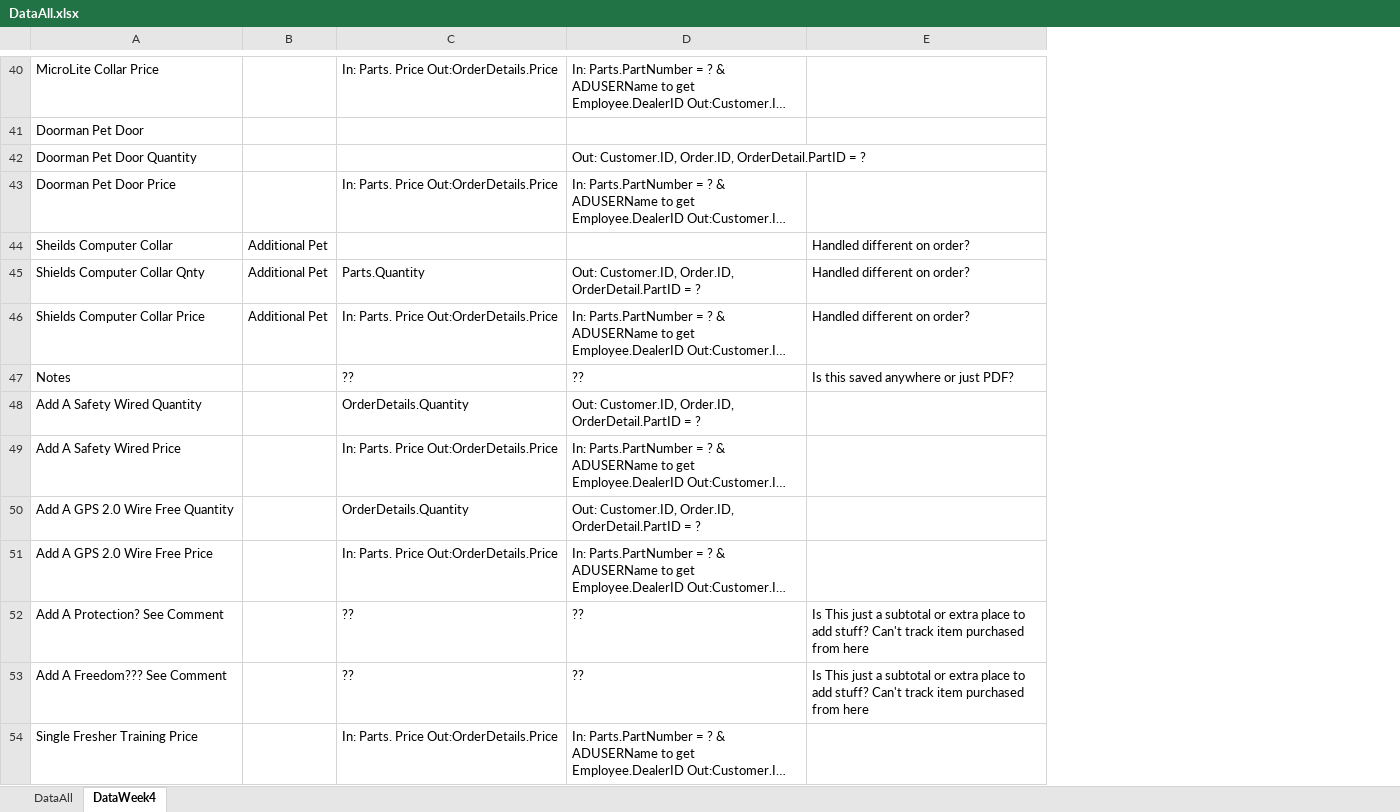
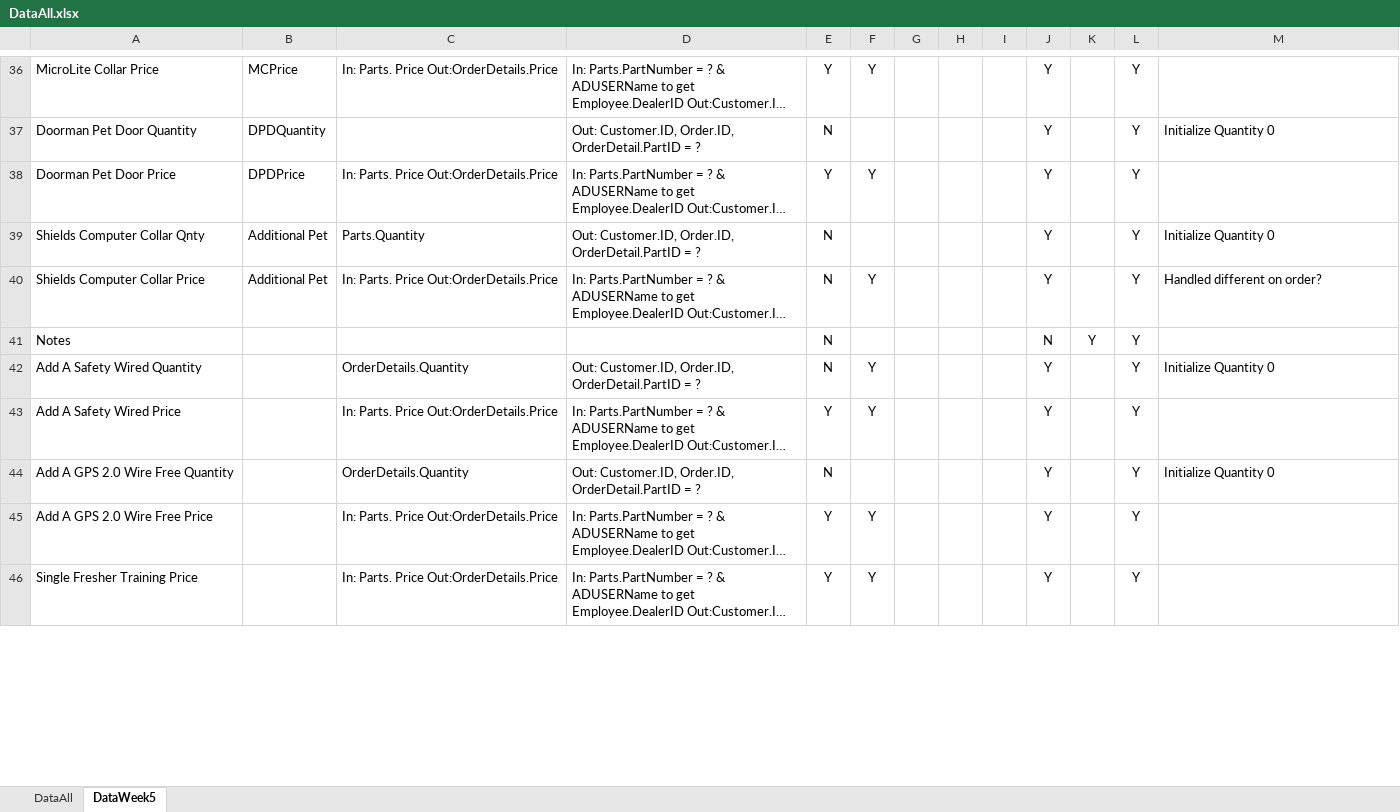
Before and after one commit to RadioSystemsPSCC/Practice, an Excel workbook: Admin and Documentation/DataAll.xlsx, sheet DataWeek5, drawn as a sheet; only a part is shown, gaps mark what is left out; long unchanged cells end in …; values as stored, in another font and other column widths than the file's, no borders; removed rows and columns are numbered as before the commit, all else as after; the diff covers the shown part only; the diff names each change by its address in the sheet, - before the commit and + after, or states it on an @@ line.

Commit message:
Added extra columns and couple formatting updates for pg 2,3,4,7

```diff
--- a/Admin and Documentation/DataAll.xlsx (sheet DataWeek5)
+++ b/Admin and Documentation/DataAll.xlsx (sheet DataWeek5)
-sheet tab: DataWeek4
+sheet tab: DataWeek5
+column E, rows 36-46: Y | N | Y | N | N | N | N | Y | N | Y | Y
+column F, rows 36-46: Y |  | Y |  | Y |  | Y | Y |  | Y | Y
+column G, empty
+column H, empty
+column I, empty
+column J, rows 36-46: Y | Y | Y | Y | Y | N | Y | Y | Y | Y | Y
+column K, row 41: Y
+column L, rows 36-46: all Y
-B36: (empty)
+B36: MCPrice
-row 41: Doorman Pet Door
-B37: (empty)
+B37: DPDQuantity
-M37: (empty)
+M37: Initialize Quantity 0
-B38: (empty)
+B38: DPDPrice
-row 44: Sheilds Computer Collar | Additional Pet |  |  | Handled different on order?
-M39: Handled different on order?
+M39: Initialize Quantity 0
-C41: ??
+C41: (empty)
-D41: ??
+D41: (empty)
-M41: Is this saved anywhere or just PDF?
+M41: (empty)
-M42: (empty)
+M42: Initialize Quantity 0
-M44: (empty)
+M44: Initialize Quantity 0
-row 52: Add A Protection? See Comment |  | ?? | ?? | Is This just a subtotal or extra place to add stuff? Can't track item purchased from here
-row 53: Add A Freedom??? See Comment |  | ?? | ?? | Is This just a subtotal or extra place to add stuff? Can't track item purchased from here
```
Also changed, not shown: 2 added rows, 6 removed rows and 41 edited cells elsewhere in this sheet, 27 other files.
